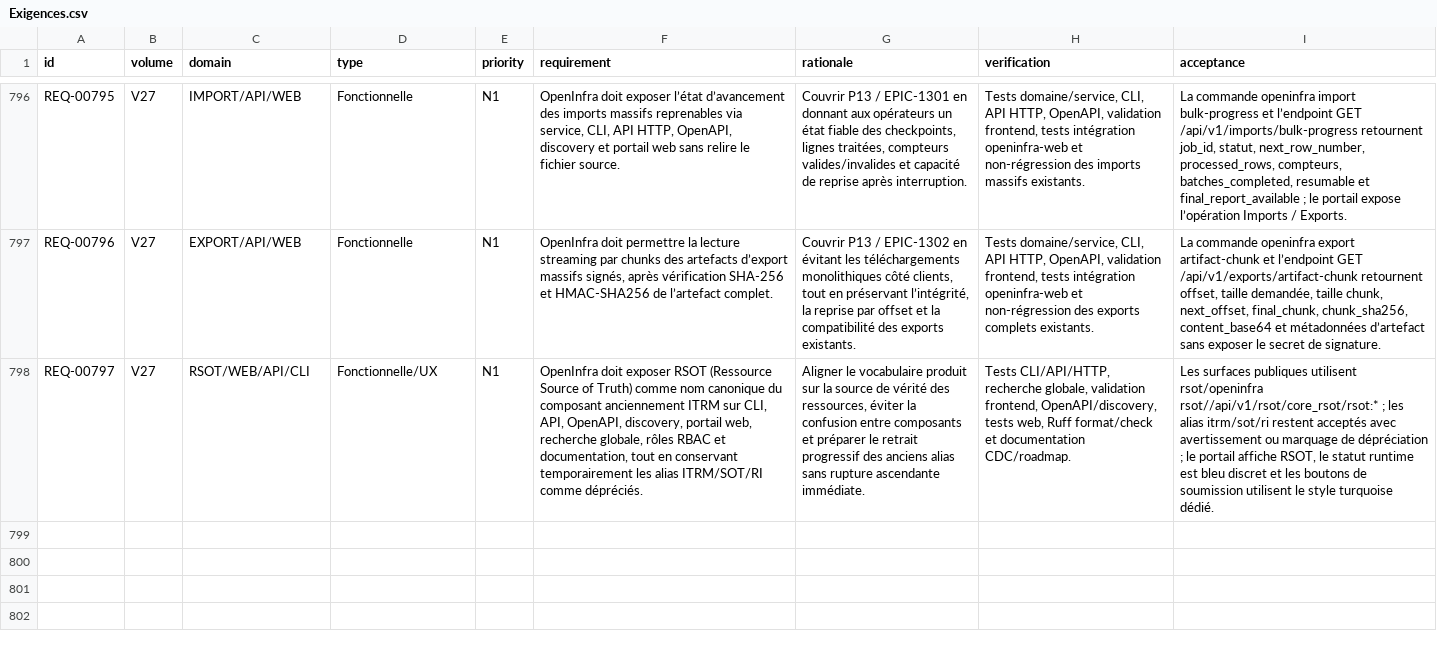
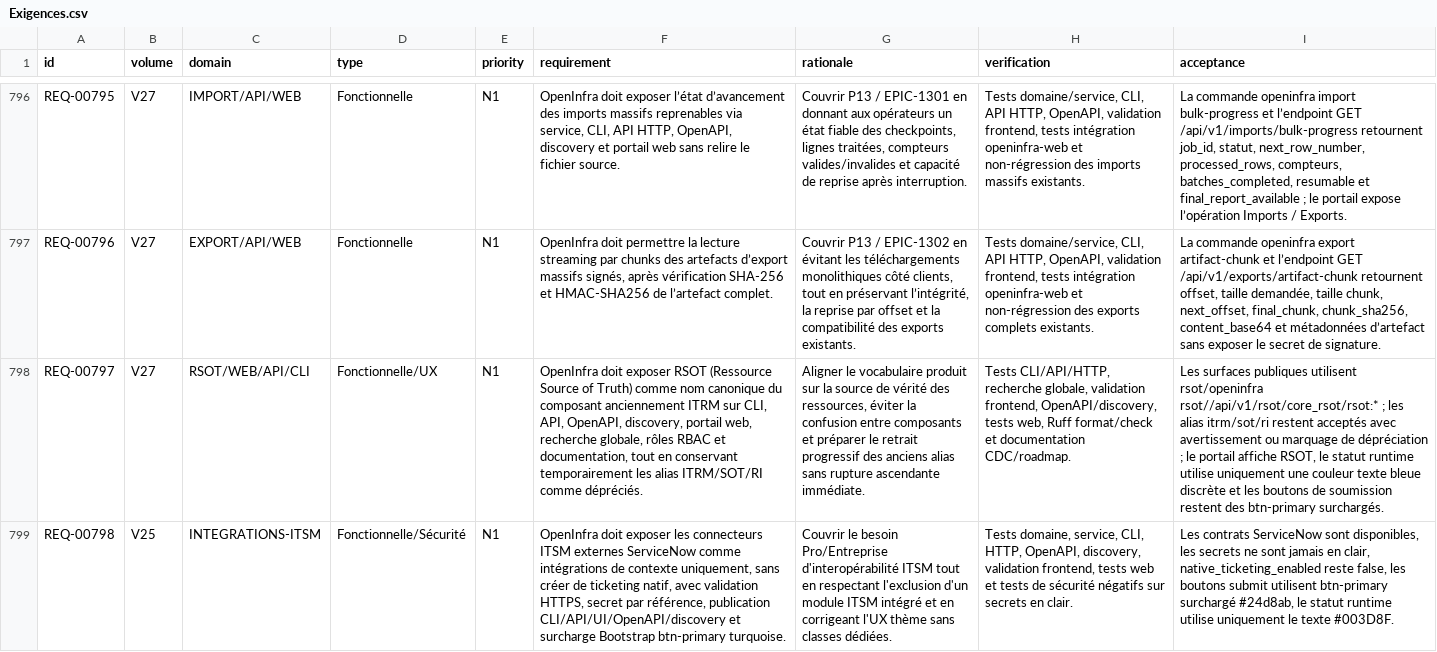
Before and after one commit to irivengroup/openinfra, a CSV file: docs/specifications/OpenInfra-CDC-SFG-STG-v4.8.1/11-Matrices/Exigences.csv, drawn as a sheet; only a part is shown, gaps mark what is left out; the diff names each change by its address in the sheet, - before the commit and + after, or states it on an @@ line.

Commit message:
Livraison OpenInfra Python POO v0.29.55

```diff
--- a/docs/specifications/OpenInfra-CDC-SFG-STG-v4.8.1/11-Matrices/Exigences.csv
+++ b/docs/specifications/OpenInfra-CDC-SFG-STG-v4.8.1/11-Matrices/Exigences.csv
-I798 (acceptance): …statut runtime est bleu discret et les boutons de soumission utilisent le style turquoise dédié.
+I798 (acceptance): …statut runtime utilise uniquement une couleur texte bleue discrète et les boutons de soumission restent des btn-primary surchargés.
+row 799: REQ-00798 | V25 | INTEGRATIONS-ITSM | Fonctionnelle/Sécurité | N1 | OpenInfra doit exposer les connecteurs ITSM externes ServiceNow comme intégrations de contexte uniquement, sans créer de ticketing natif, avec validation HTTPS, secret par référence, publication CLI/API/UI/OpenAPI/discovery et surcharge Bootstrap btn-primary turquoise. | Couvrir le besoin Pro/Entreprise d'interopérabilité ITSM tout en respectant l'exclusion d'un module ITSM intégré et en corrigeant l'UX thème sans classes dédiées. | Tests domaine, service, CLI, HTTP, OpenAPI, discovery, validation frontend, tests web et tests de sécurité négatifs sur secrets en clair. | Les contrats ServiceNow sont disponibles, les secrets ne sont jamais en clair, native_ticketing_enabled reste false, les boutons submit utilisent btn-primary surchargé #24d8ab, le statut runtime utilise uniquement le texte #003D8F.
```
Also changed, not shown: docs/specifications/OpenInfra-CDC-SFG-STG-v4.8.1/11-Matrices/Tests.csv, docs/specifications/OpenInfra-Roadmap-Developpement-v2/14-alignement-cdc-v4.8.1.csv, 35 other files.
